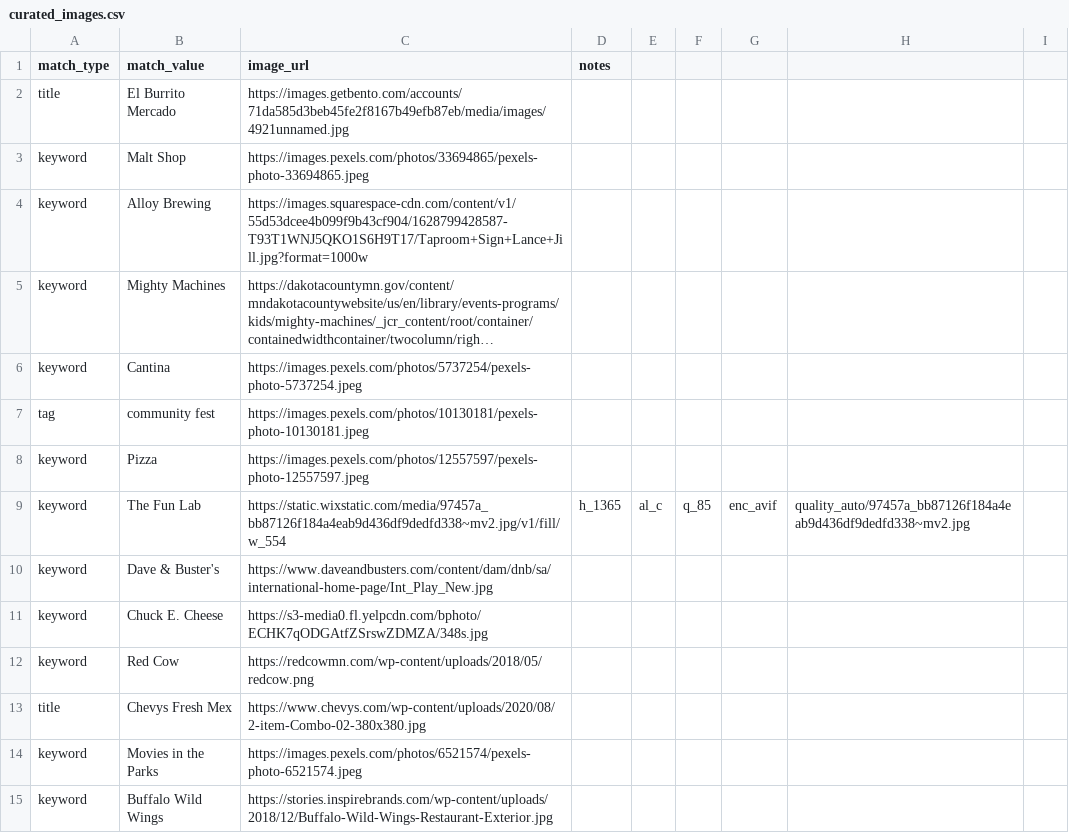
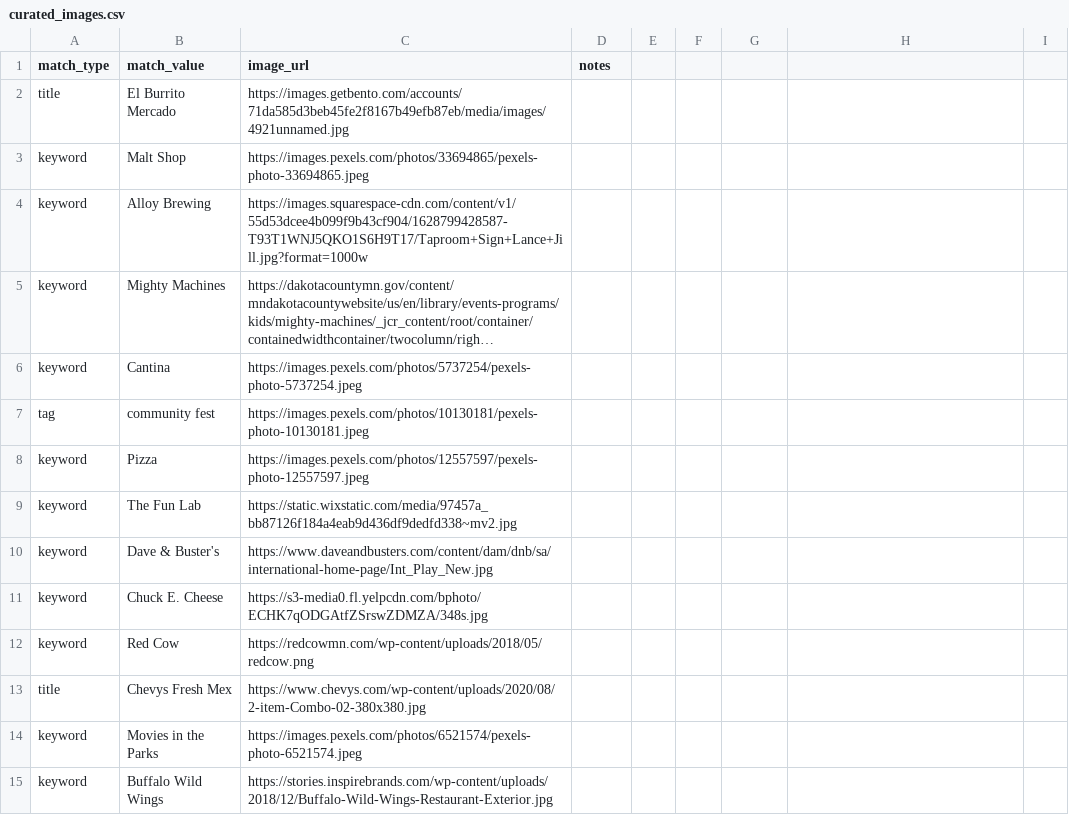
Before and after one commit to avlhohn/msp-family-feed, a CSV file: curated_images.csv, drawn as a sheet; only a part is shown; long unchanged cells end in ….

Commit message:
Update curated_images.csv

```diff
--- a/curated_images.csv
+++ b/curated_images.csv
@@ -8,3 +8,3 @@ tag,community fest,https://images.pexels.com/photos/10130181/pexels-photo-101301
 keyword,Pizza,https://images.pexels.com/photos/12557597/pexels-photo-12557597.jpeg,
-keyword,The Fun Lab,https://static.wixstatic.com/media/97457a_bb87126f184a4eab9d436df9dedfd338~mv2.jpg/v1/fill/w_554,h_1365,al_c,q_85,enc_avif,quality_auto/97457a_bb87126f184a4eab9d436df9dedfd338~mv2.jpg,
+keyword,The Fun Lab,https://static.wixstatic.com/media/97457a_bb87126f184a4eab9d436df9dedfd338~mv2.jpg,
 keyword,Dave & Buster's,https://www.daveandbusters.com/content/dam/dnb/sa/international-home-page/Int_Play_New.jpg,
```
